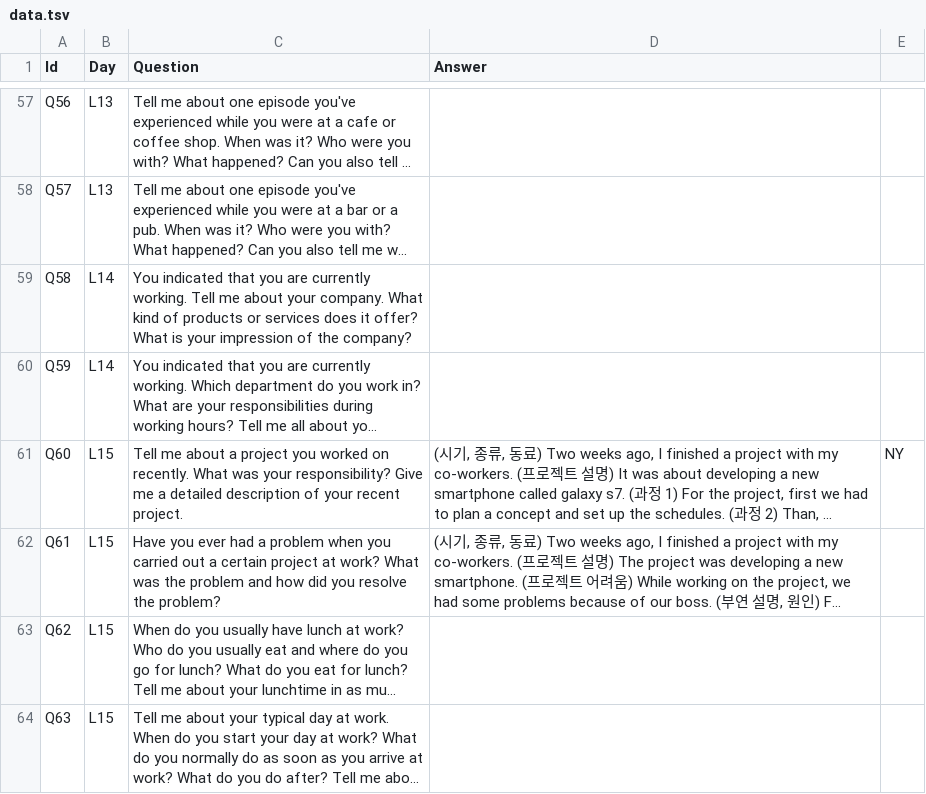
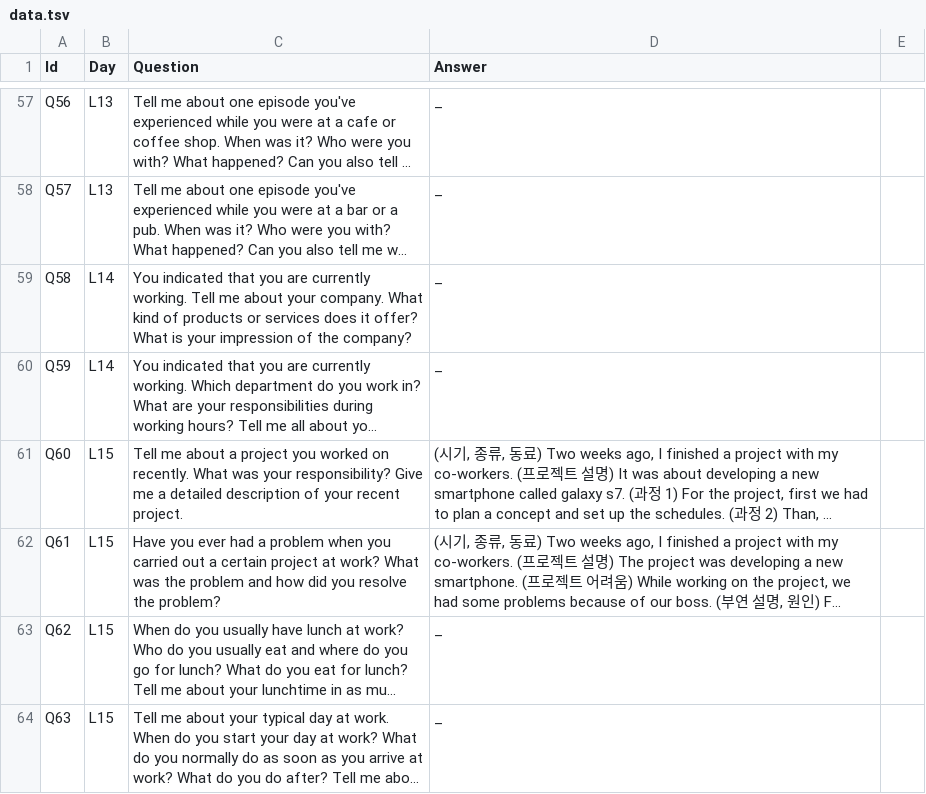
Before and after one commit to egugoo/opic, a TSV file: data.tsv, drawn as a sheet; only a part is shown, gaps mark what is left out; long unchanged cells end in …; the diff covers the shown part only; the diff names each change by its address in the sheet, - before the commit and + after, or states it on an @@ line.

```diff
--- a/data.tsv
+++ b/data.tsv
-D57:D60 (Answer): (empty)
+D57:D60 (Answer): _
-E61: NY
+E61: (empty)
-D63:D64 (Answer): (empty)
+D63:D64 (Answer): _
```
Also changed, not shown: 46 edited cells elsewhere in this file.
